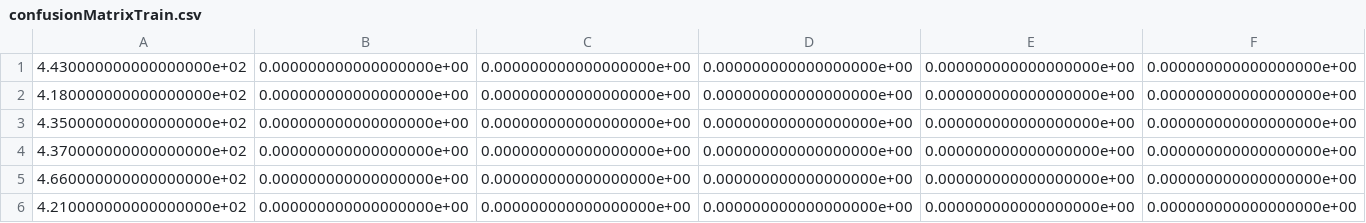
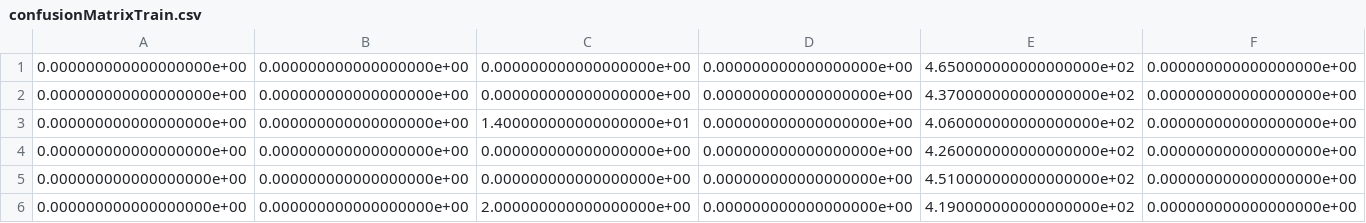
Before and after one commit to leoBravoRain/thesis, a CSV file: work/thesis/experiments/8/confusionMatrixTrain.csv, drawn as a sheet.

Commit message:
add train classifier file to train on guanaco

```diff
--- a/work/thesis/experiments/8/confusionMatrixTrain.csv
+++ b/work/thesis/experiments/8/confusionMatrixTrain.csv
@@ -1,6 +1,6 @@
-4.430000000000000000e+02,0.000000000000000000e+00,0.000000000000000000e+00,0.000000000000000000e+00,0.000000000000000000e+00,0.000000000000000000e+00
-4.180000000000000000e+02,0.000000000000000000e+00,0.000000000000000000e+00,0.000000000000000000e+00,0.000000000000000000e+00,0.000000000000000000e+00
-4.350000000000000000e+02,0.000000000000000000e+00,0.000000000000000000e+00,0.000000000000000000e+00,0.000000000000000000e+00,0.000000000000000000e+00
-4.370000000000000000e+02,0.000000000000000000e+00,0.000000000000000000e+00,0.000000000000000000e+00,0.000000000000000000e+00,0.000000000000000000e+00
-4.660000000000000000e+02,0.000000000000000000e+00,0.000000000000000000e+00,0.000000000000000000e+00,0.000000000000000000e+00,0.000000000000000000e+00
-4.210000000000000000e+02,0.000000000000000000e+00,0.000000000000000000e+00,0.000000000000000000e+00,0.000000000000000000e+00,0.000000000000000000e+00
+0.000000000000000000e+00,0.000000000000000000e+00,0.000000000000000000e+00,0.000000000000000000e+00,4.650000000000000000e+02,0.000000000000000000e+00
+0.000000000000000000e+00,0.000000000000000000e+00,0.000000000000000000e+00,0.000000000000000000e+00,4.370000000000000000e+02,0.000000000000000000e+00
+0.000000000000000000e+00,0.000000000000000000e+00,1.400000000000000000e+01,0.000000000000000000e+00,4.060000000000000000e+02,0.000000000000000000e+00
+0.000000000000000000e+00,0.000000000000000000e+00,0.000000000000000000e+00,0.000000000000000000e+00,4.260000000000000000e+02,0.000000000000000000e+00
+0.000000000000000000e+00,0.000000000000000000e+00,0.000000000000000000e+00,0.000000000000000000e+00,4.510000000000000000e+02,0.000000000000000000e+00
+0.000000000000000000e+00,0.000000000000000000e+00,2.000000000000000000e+00,0.000000000000000000e+00,4.190000000000000000e+02,0.000000000000000000e+00
```
Also changed, not shown: work/thesis/experiments/8/confusionMatrixValidation.csv, 9 other files.
